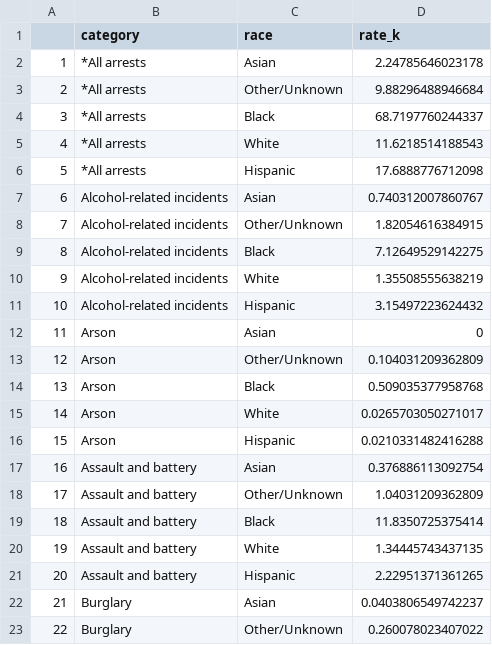
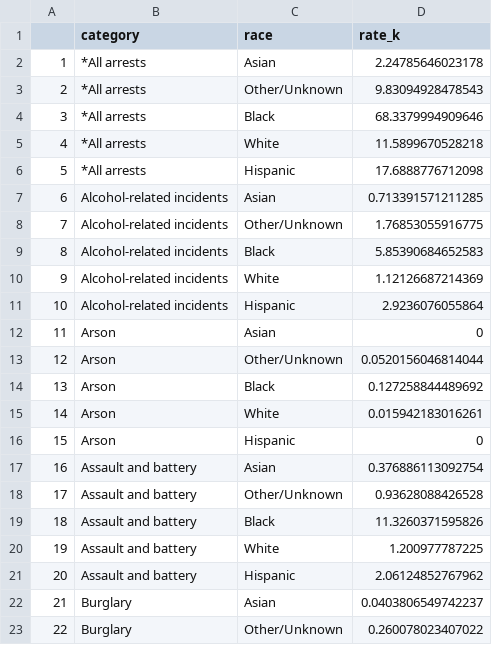
Before and after one commit to Yolo-People-Power/yolo-public-safety, a CSV file: davis/data/generated/race_cat_norm.csv, drawn as a sheet; only a part is shown; the diff covers the shown part only.

```diff
--- a/davis/data/generated/race_cat_norm.csv
+++ b/davis/data/generated/race_cat_norm.csv
@@ -2,21 +2,21 @@
 "1","*All arrests","Asian",2.24785646023178
-"2","*All arrests","Other/Unknown",9.88296488946684
-"3","*All arrests","Black",68.7197760244337
-"4","*All arrests","White",11.6218514188543
+"2","*All arrests","Other/Unknown",9.83094928478543
+"3","*All arrests","Black",68.3379994909646
+"4","*All arrests","White",11.5899670528218
 "5","*All arrests","Hispanic",17.6888776712098
-"6","Alcohol-related incidents","Asian",0.740312007860767
-"7","Alcohol-related incidents","Other/Unknown",1.82054616384915
-"8","Alcohol-related incidents","Black",7.12649529142275
-"9","Alcohol-related incidents","White",1.35508555638219
-"10","Alcohol-related incidents","Hispanic",3.15497223624432
+"6","Alcohol-related incidents","Asian",0.713391571211285
+"7","Alcohol-related incidents","Other/Unknown",1.76853055916775
+"8","Alcohol-related incidents","Black",5.85390684652583
+"9","Alcohol-related incidents","White",1.12126687214369
+"10","Alcohol-related incidents","Hispanic",2.9236076055864
 "11","Arson","Asian",0
-"12","Arson","Other/Unknown",0.104031209362809
-"13","Arson","Black",0.509035377958768
-"14","Arson","White",0.0265703050271017
-"15","Arson","Hispanic",0.0210331482416288
+"12","Arson","Other/Unknown",0.0520156046814044
+"13","Arson","Black",0.127258844489692
+"14","Arson","White",0.015942183016261
+"15","Arson","Hispanic",0
 "16","Assault and battery","Asian",0.376886113092754
-"17","Assault and battery","Other/Unknown",1.04031209362809
-"18","Assault and battery","Black",11.8350725375414
-"19","Assault and battery","White",1.34445743437135
-"20","Assault and battery","Hispanic",2.22951371361265
+"17","Assault and battery","Other/Unknown",0.93628088426528
+"18","Assault and battery","Black",11.3260371595826
+"19","Assault and battery","White",1.200977787225
+"20","Assault and battery","Hispanic",2.06124852767962
 "21","Burglary","Asian",0.0403806549742237
```
Also changed, not shown: 5 added rows and 1 edited cell elsewhere in this file, davis/data/generated/race_cat_pop.csv, davis/data/generated/race_totals.csv, 6 other files.
